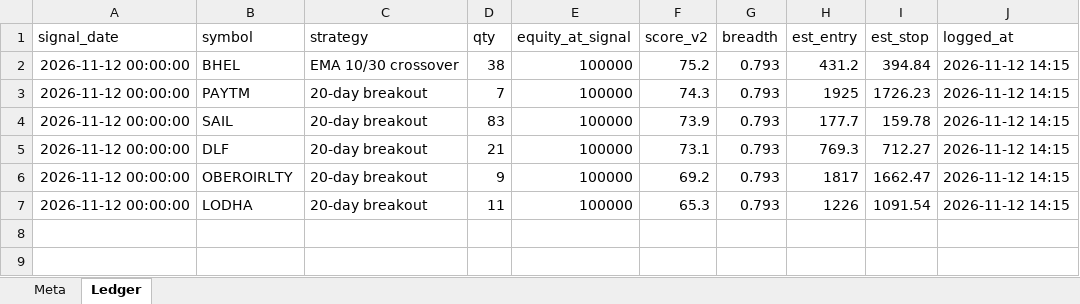
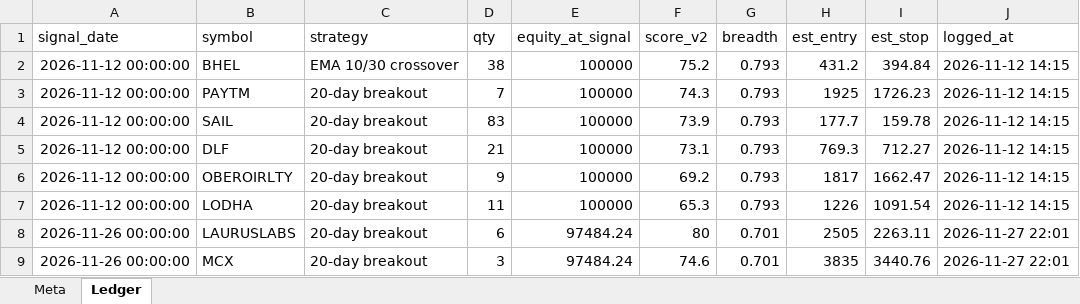
Before and after one commit to sezanchamadia/swing-trade-algorithm, an Excel workbook: state/paper_ledger.xlsx, sheet Ledger, drawn as a sheet; values as stored, in another font and other column widths than the file's, no borders; the diff names each change by its address in the sheet, - before the commit and + after, or states it on an @@ line.

Commit message:
Paper trading update 2026-11-27

```diff
--- a/state/paper_ledger.xlsx (sheet Ledger)
+++ b/state/paper_ledger.xlsx (sheet Ledger)
+row 8: 2026-11-26 00:00:00 | LAURUSLABS | 20-day breakout | 6 | 97484.24 | 80 | 0.701 | 2505 | 2263.11 | 2026-11-27 22:01
+row 9: 2026-11-26 00:00:00 | MCX | 20-day breakout | 3 | 97484.24 | 74.6 | 0.701 | 3835 | 3440.76 | 2026-11-27 22:01
```
Also changed, not shown: sheet Meta, 11 other files.
